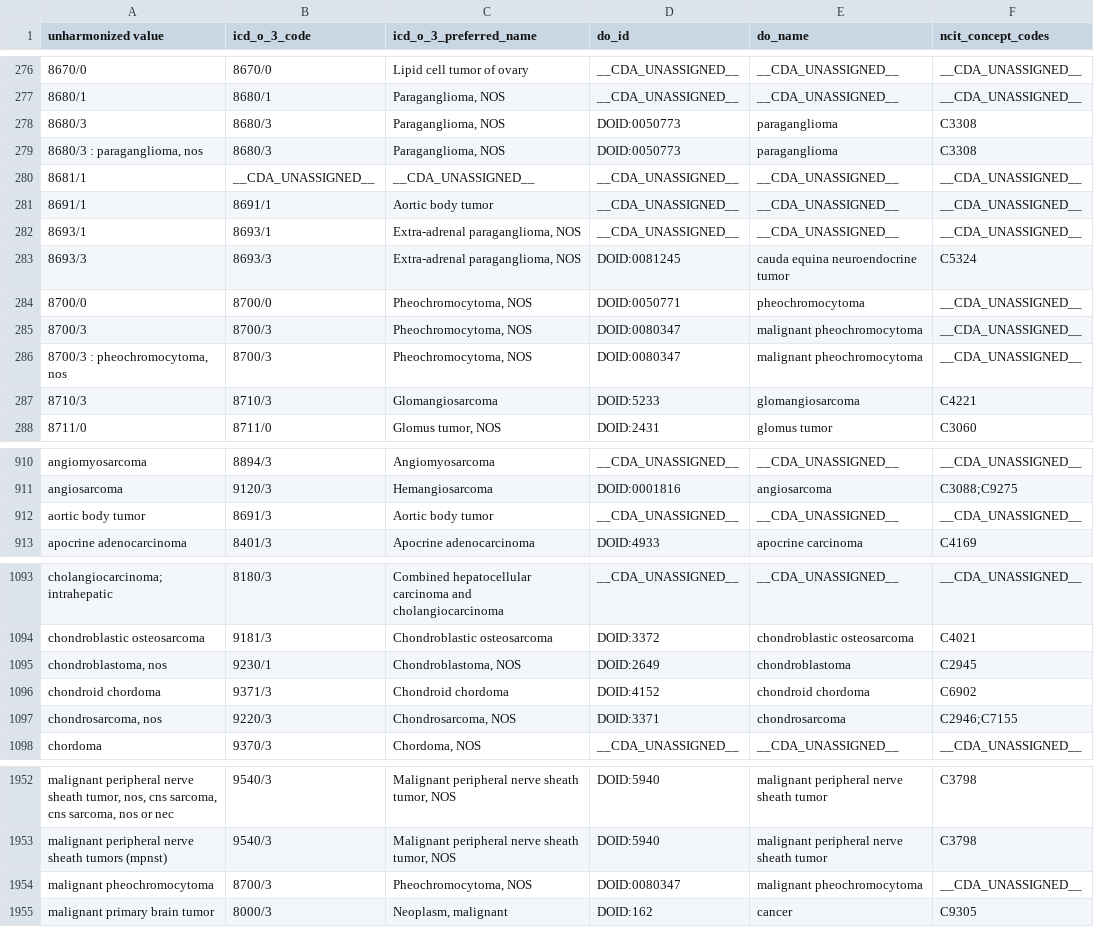
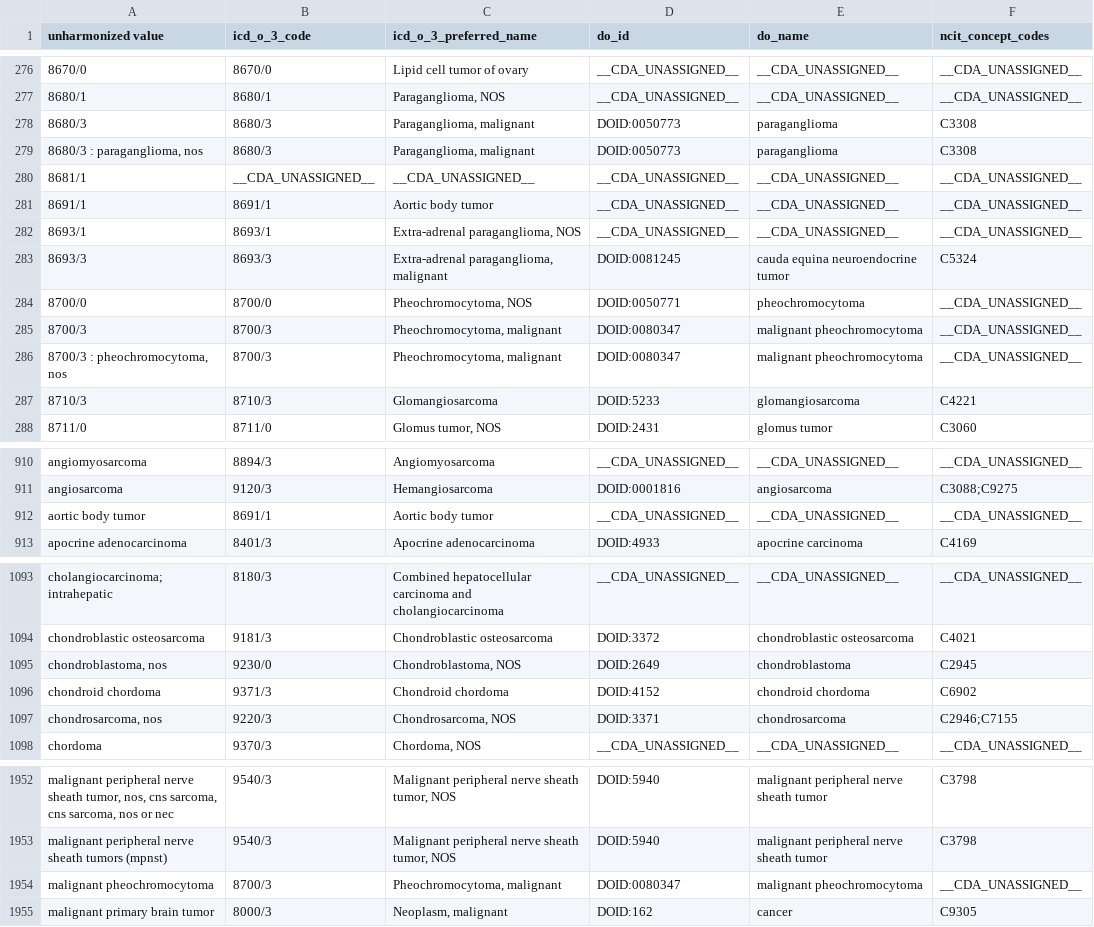
Before and after one commit to CancerDataAggregator/harmonization_reference, a TSV file: value_maps_by_concept/disease.tsv, drawn as a sheet; only a part is shown, gaps mark what is left out; the diff covers the shown part only.

```diff
--- a/value_maps_by_concept/disease.tsv
+++ b/value_maps_by_concept/disease.tsv
@@ -277,4 +277,4 @@ unharmonized value	icd_o_3_code	icd_o_3_preferred_name	do_id	do_name	ncit_concep
 8680/1	8680/1	Paraganglioma, NOS	__CDA_UNASSIGNED__	__CDA_UNASSIGNED__	__CDA_UNASSIGNED__
-8680/3	8680/3	Paraganglioma, NOS	DOID:0050773	paraganglioma	C3308
-8680/3 : paraganglioma, nos	8680/3	Paraganglioma, NOS	DOID:0050773	paraganglioma	C3308
+8680/3	8680/3	Paraganglioma, malignant	DOID:0050773	paraganglioma	C3308
+8680/3 : paraganglioma, nos	8680/3	Paraganglioma, malignant	DOID:0050773	paraganglioma	C3308
 8681/1	__CDA_UNASSIGNED__	__CDA_UNASSIGNED__	__CDA_UNASSIGNED__	__CDA_UNASSIGNED__	__CDA_UNASSIGNED__
@@ -282,6 +282,6 @@ unharmonized value	icd_o_3_code	icd_o_3_preferred_name	do_id	do_name	ncit_concep
 8693/1	8693/1	Extra-adrenal paraganglioma, NOS	__CDA_UNASSIGNED__	__CDA_UNASSIGNED__	__CDA_UNASSIGNED__
-8693/3	8693/3	Extra-adrenal paraganglioma, NOS	DOID:0081245	cauda equina neuroendocrine tumor	C5324
+8693/3	8693/3	Extra-adrenal paraganglioma, malignant	DOID:0081245	cauda equina neuroendocrine tumor	C5324
 8700/0	8700/0	Pheochromocytoma, NOS	DOID:0050771	pheochromocytoma	__CDA_UNASSIGNED__
-8700/3	8700/3	Pheochromocytoma, NOS	DOID:0080347	malignant pheochromocytoma	__CDA_UNASSIGNED__
-8700/3 : pheochromocytoma, nos	8700/3	Pheochromocytoma, NOS	DOID:0080347	malignant pheochromocytoma	__CDA_UNASSIGNED__
+8700/3	8700/3	Pheochromocytoma, malignant	DOID:0080347	malignant pheochromocytoma	__CDA_UNASSIGNED__
+8700/3 : pheochromocytoma, nos	8700/3	Pheochromocytoma, malignant	DOID:0080347	malignant pheochromocytoma	__CDA_UNASSIGNED__
 8710/3	8710/3	Glomangiosarcoma	DOID:5233	glomangiosarcoma	C4221
@@ -911,3 +911,3 @@ angiomyosarcoma	8894/3	Angiomyosarcoma	__CDA_UNASSIGNED__	__CDA_UNASSIGNED__	__C
 angiosarcoma	9120/3	Hemangiosarcoma	DOID:0001816	angiosarcoma	C3088;C9275
-aortic body tumor	8691/3	Aortic body tumor	__CDA_UNASSIGNED__	__CDA_UNASSIGNED__	__CDA_UNASSIGNED__
+aortic body tumor	8691/1	Aortic body tumor	__CDA_UNASSIGNED__	__CDA_UNASSIGNED__	__CDA_UNASSIGNED__
 apocrine adenocarcinoma	8401/3	Apocrine adenocarcinoma	DOID:4933	apocrine carcinoma	C4169
@@ -1094,3 +1094,3 @@ cholangiocarcinoma; intrahepatic	8180/3	Combined hepatocellular carcinoma and ch
 chondroblastic osteosarcoma	9181/3	Chondroblastic osteosarcoma	DOID:3372	chondroblastic osteosarcoma	C4021
-chondroblastoma, nos	9230/1	Chondroblastoma, NOS	DOID:2649	chondroblastoma	C2945
+chondroblastoma, nos	9230/0	Chondroblastoma, NOS	DOID:2649	chondroblastoma	C2945
 chondroid chordoma	9371/3	Chondroid chordoma	DOID:4152	chondroid chordoma	C6902
@@ -1953,3 +1953,3 @@ malignant peripheral nerve sheath tumor, nos, cns sarcoma, cns sarcoma, nos or n
 malignant peripheral nerve sheath tumors (mpnst)	9540/3	Malignant peripheral nerve sheath tumor, NOS	DOID:5940	malignant peripheral nerve sheath tumor	C3798
-malignant pheochromocytoma	8700/3	Pheochromocytoma, NOS	DOID:0080347	malignant pheochromocytoma	__CDA_UNASSIGNED__
+malignant pheochromocytoma	8700/3	Pheochromocytoma, malignant	DOID:0080347	malignant pheochromocytoma	__CDA_UNASSIGNED__
 malignant primary brain tumor	8000/3	Neoplasm, malignant	DOID:162	cancer	C9305
```
Also changed, not shown: 37 edited cells elsewhere in this file.
